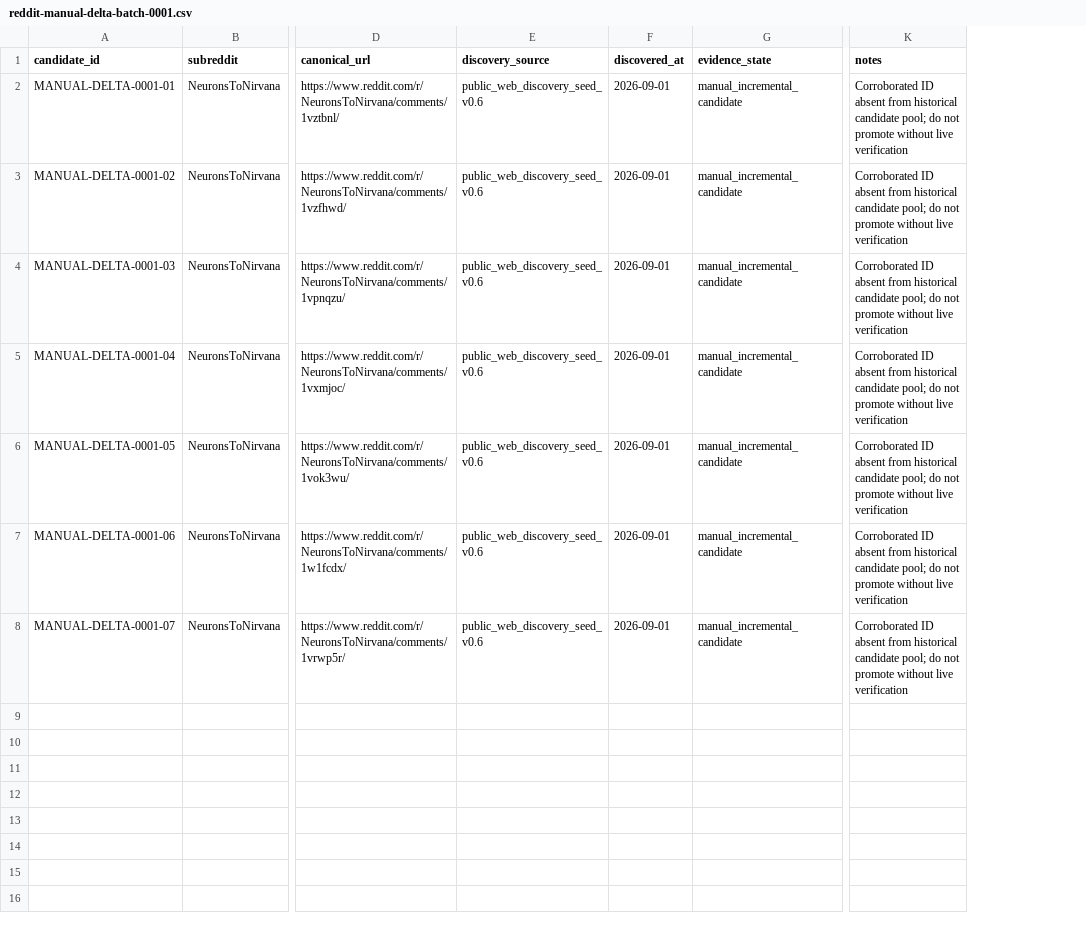
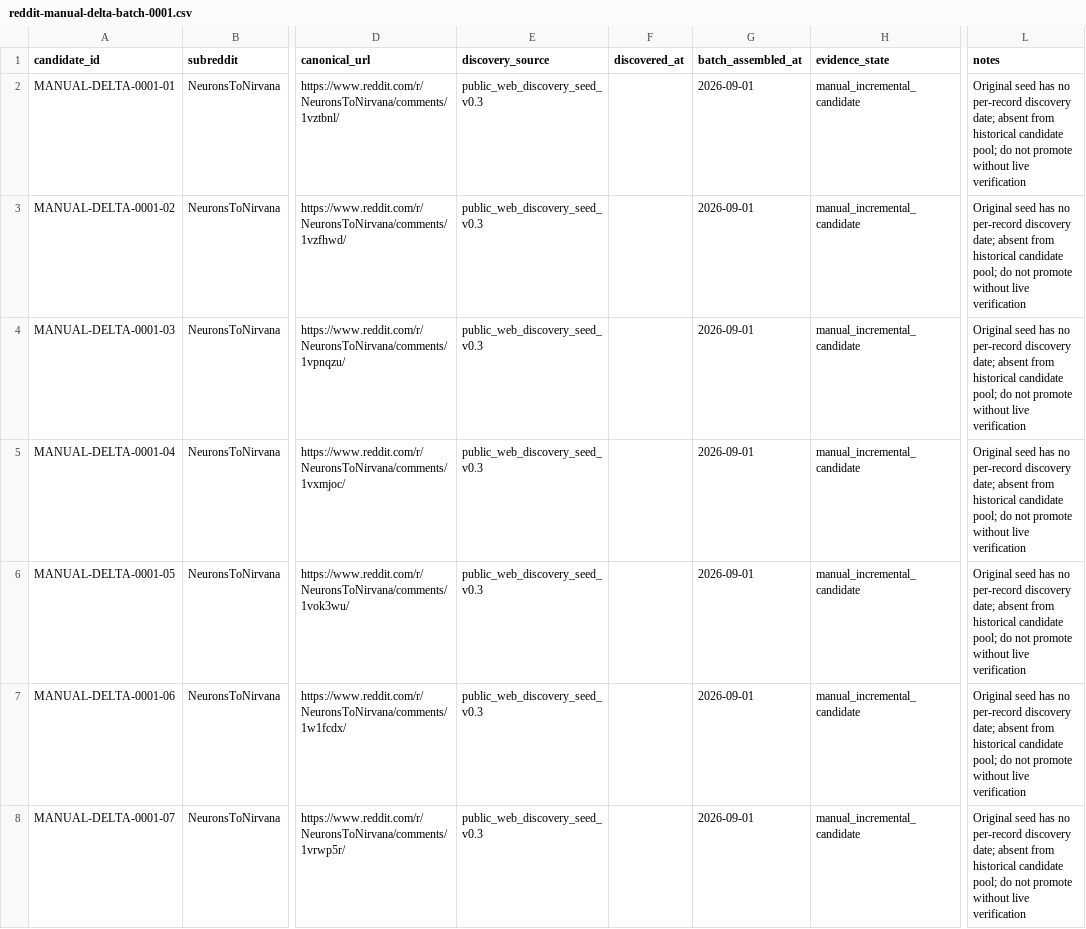
Before and after one commit to tws9stmcbf-web/AkashicNET, a CSV file: references/community/reddit-manual-delta-batch-0001.csv, drawn as a sheet; only a part is shown, gaps mark what is left out; addresses are those after the commit; the diff names each change by its address in the sheet, - before the commit and + after, or states it on an @@ line.

Commit message:
Fix original Reddit delta provenance

```diff
--- a/references/community/reddit-manual-delta-batch-0001.csv
+++ b/references/community/reddit-manual-delta-batch-0001.csv
+column G (batch_assembled_at), rows 2-8: all 2026-09-01
-E2:E8 (discovery_source): public_web_discovery_seed_v0.6
+E2:E8 (discovery_source): public_web_discovery_seed_v0.3
-F2:F8 (discovered_at): 2026-09-01
+F2:F8 (discovered_at): (empty)
-L2:L8 (notes): Corroborated ID absent from…
+L2:L8 (notes): Original seed has no per-record discovery date; absent from…
```
